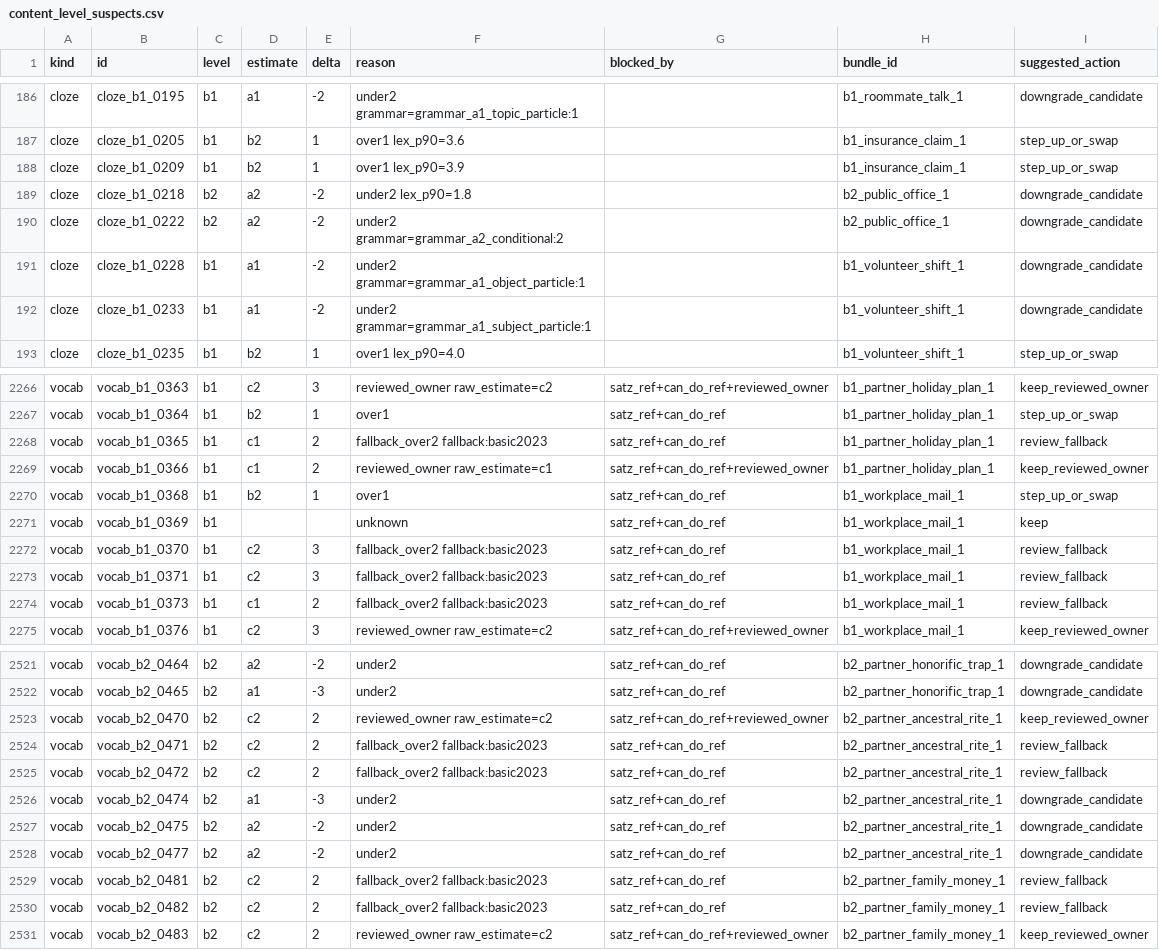
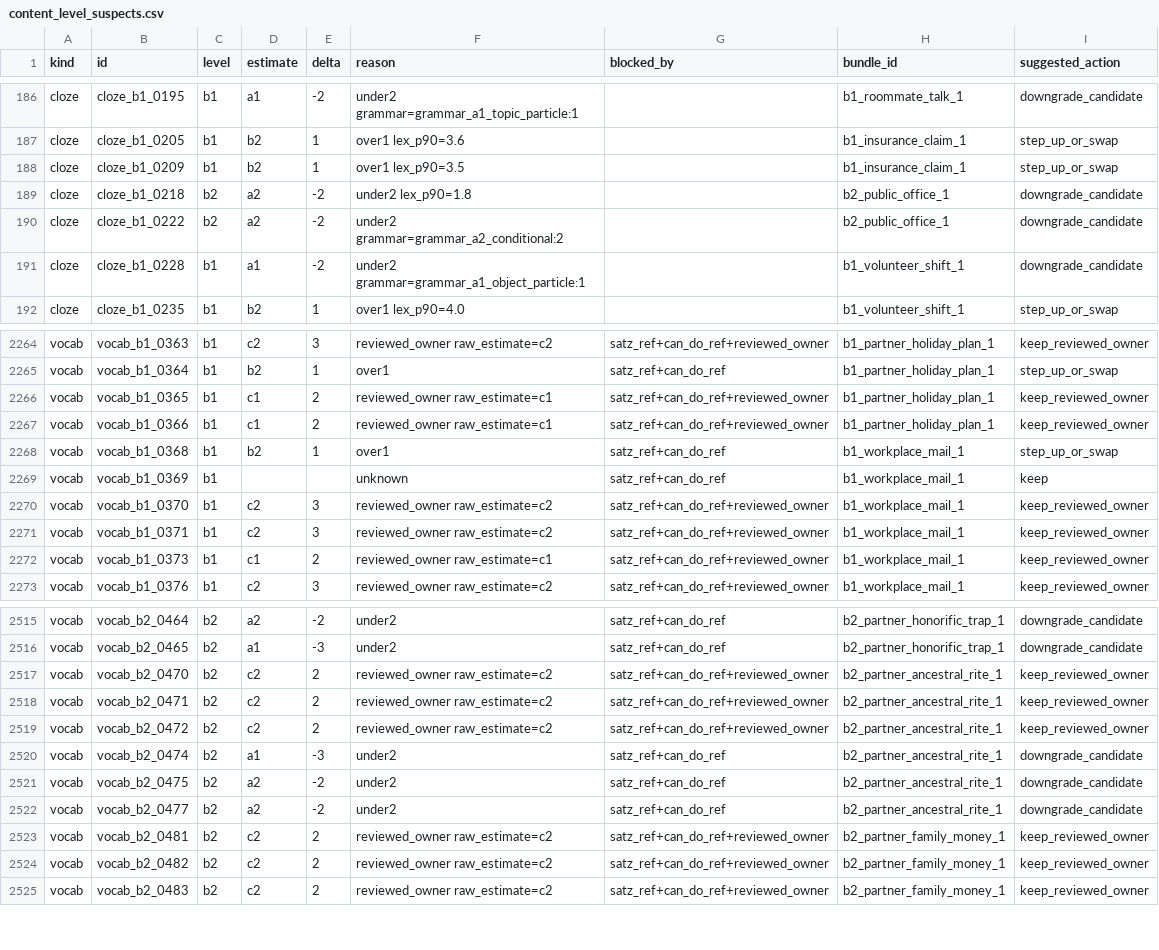
Before and after one commit to Sujin-Arin-DataWorld/ko_lernen_app, a CSV file: tool/content_level_suspects.csv, drawn as a sheet; only a part is shown, gaps mark what is left out; the diff covers the shown part only.

```diff
--- a/tool/content_level_suspects.csv
+++ b/tool/content_level_suspects.csv
@@ -187,3 +187,3 @@ cloze,cloze_b1_0195,b1,a1,-2,under2 grammar=grammar_a1_topic_particle:1,,b1_room
 cloze,cloze_b1_0205,b1,b2,1,over1 lex_p90=3.6,,b1_insurance_claim_1,step_up_or_swap
-cloze,cloze_b1_0209,b1,b2,1,over1 lex_p90=3.9,,b1_insurance_claim_1,step_up_or_swap
+cloze,cloze_b1_0209,b1,b2,1,over1 lex_p90=3.5,,b1_insurance_claim_1,step_up_or_swap
 cloze,cloze_b1_0218,b2,a2,-2,under2 lex_p90=1.8,,b2_public_office_1,downgrade_candidate
@@ -191,3 +191,2 @@ cloze,cloze_b1_0222,b2,a2,-2,under2 grammar=grammar_a2_conditional:2,,b2_public_
 cloze,cloze_b1_0228,b1,a1,-2,under2 grammar=grammar_a1_object_particle:1,,b1_volunteer_shift_1,downgrade_candidate
-cloze,cloze_b1_0233,b1,a1,-2,under2 grammar=grammar_a1_subject_particle:1,,b1_volunteer_shift_1,downgrade_candidate
 cloze,cloze_b1_0235,b1,b2,1,over1 lex_p90=4.0,,b1_volunteer_shift_1,step_up_or_swap
@@ -2267,3 +2265,3 @@ vocab,vocab_b1_0363,b1,c2,3,reviewed_owner raw_estimate=c2,satz_ref+can_do_ref+r
 vocab,vocab_b1_0364,b1,b2,1,over1,satz_ref+can_do_ref,b1_partner_holiday_plan_1,step_up_or_swap
-vocab,vocab_b1_0365,b1,c1,2,fallback_over2 fallback:basic2023,satz_ref+can_do_ref,b1_partner_holiday_plan_1,review_fallback
+vocab,vocab_b1_0365,b1,c1,2,reviewed_owner raw_estimate=c1,satz_ref+can_do_ref+reviewed_owner,b1_partner_holiday_plan_1,keep_reviewed_owner
 vocab,vocab_b1_0366,b1,c1,2,reviewed_owner raw_estimate=c1,satz_ref+can_do_ref+reviewed_owner,b1_partner_holiday_plan_1,keep_reviewed_owner
@@ -2271,5 +2269,5 @@ vocab,vocab_b1_0368,b1,b2,1,over1,satz_ref+can_do_ref,b1_workplace_mail_1,step_u
 vocab,vocab_b1_0369,b1,,,unknown,satz_ref+can_do_ref,b1_workplace_mail_1,keep
-vocab,vocab_b1_0370,b1,c2,3,fallback_over2 fallback:basic2023,satz_ref+can_do_ref,b1_workplace_mail_1,review_fallback
-vocab,vocab_b1_0371,b1,c2,3,fallback_over2 fallback:basic2023,satz_ref+can_do_ref,b1_workplace_mail_1,review_fallback
-vocab,vocab_b1_0373,b1,c1,2,fallback_over2 fallback:basic2023,satz_ref+can_do_ref,b1_workplace_mail_1,review_fallback
+vocab,vocab_b1_0370,b1,c2,3,reviewed_owner raw_estimate=c2,satz_ref+can_do_ref+reviewed_owner,b1_workplace_mail_1,keep_reviewed_owner
+vocab,vocab_b1_0371,b1,c2,3,reviewed_owner raw_estimate=c2,satz_ref+can_do_ref+reviewed_owner,b1_workplace_mail_1,keep_reviewed_owner
+vocab,vocab_b1_0373,b1,c1,2,reviewed_owner raw_estimate=c1,satz_ref+can_do_ref+reviewed_owner,b1_workplace_mail_1,keep_reviewed_owner
 vocab,vocab_b1_0376,b1,c2,3,reviewed_owner raw_estimate=c2,satz_ref+can_do_ref+reviewed_owner,b1_workplace_mail_1,keep_reviewed_owner
@@ -2523,4 +2517,4 @@ vocab,vocab_b2_0465,b2,a1,-3,under2,satz_ref+can_do_ref,b2_partner_honorific_tra
 vocab,vocab_b2_0470,b2,c2,2,reviewed_owner raw_estimate=c2,satz_ref+can_do_ref+reviewed_owner,b2_partner_ancestral_rite_1,keep_reviewed_owner
-vocab,vocab_b2_0471,b2,c2,2,fallback_over2 fallback:basic2023,satz_ref+can_do_ref,b2_partner_ancestral_rite_1,review_fallback
-vocab,vocab_b2_0472,b2,c2,2,fallback_over2 fallback:basic2023,satz_ref+can_do_ref,b2_partner_ancestral_rite_1,review_fallback
+vocab,vocab_b2_0471,b2,c2,2,reviewed_owner raw_estimate=c2,satz_ref+can_do_ref+reviewed_owner,b2_partner_ancestral_rite_1,keep_reviewed_owner
+vocab,vocab_b2_0472,b2,c2,2,reviewed_owner raw_estimate=c2,satz_ref+can_do_ref+reviewed_owner,b2_partner_ancestral_rite_1,keep_reviewed_owner
 vocab,vocab_b2_0474,b2,a1,-3,under2,satz_ref+can_do_ref,b2_partner_ancestral_rite_1,downgrade_candidate
@@ -2528,4 +2522,4 @@ vocab,vocab_b2_0475,b2,a2,-2,under2,satz_ref+can_do_ref,b2_partner_ancestral_rit
 vocab,vocab_b2_0477,b2,a2,-2,under2,satz_ref+can_do_ref,b2_partner_ancestral_rite_1,downgrade_candidate
-vocab,vocab_b2_0481,b2,c2,2,fallback_over2 fallback:basic2023,satz_ref+can_do_ref,b2_partner_family_money_1,review_fallback
-vocab,vocab_b2_0482,b2,c2,2,fallback_over2 fallback:basic2023,satz_ref+can_do_ref,b2_partner_family_money_1,review_fallback
+vocab,vocab_b2_0481,b2,c2,2,reviewed_owner raw_estimate=c2,satz_ref+can_do_ref+reviewed_owner,b2_partner_family_money_1,keep_reviewed_owner
+vocab,vocab_b2_0482,b2,c2,2,reviewed_owner raw_estimate=c2,satz_ref+can_do_ref+reviewed_owner,b2_partner_family_money_1,keep_reviewed_owner
 vocab,vocab_b2_0483,b2,c2,2,reviewed_owner raw_estimate=c2,satz_ref+can_do_ref+reviewed_owner,b2_partner_family_money_1,keep_reviewed_owner
```
Also changed, not shown: 1 added row, 6 removed rows and 105 edited cells elsewhere in this file, assets/data/korean_vocab.csv, 19 other files.
